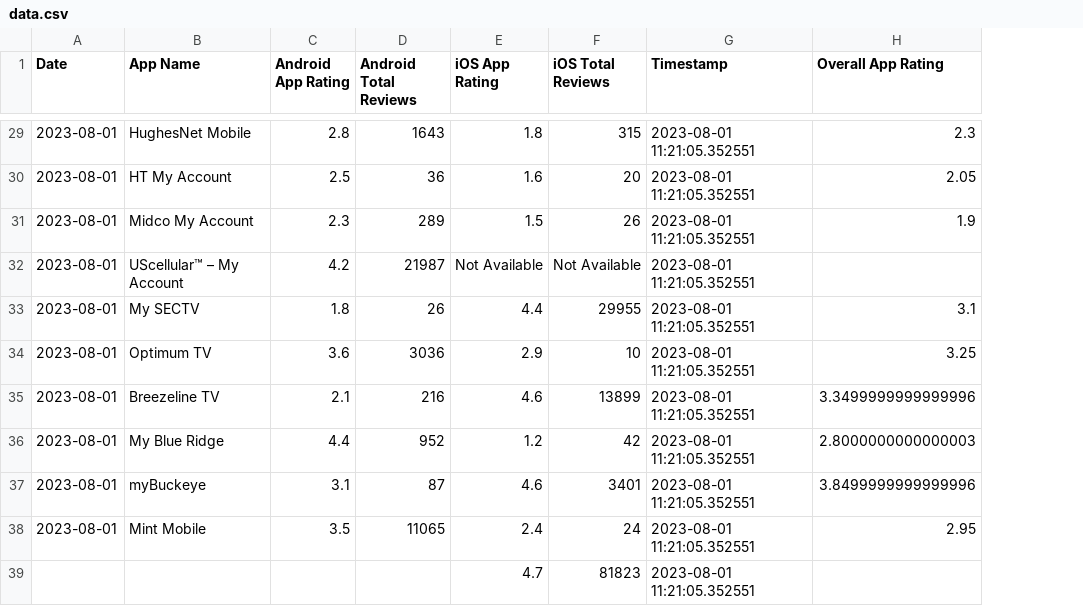
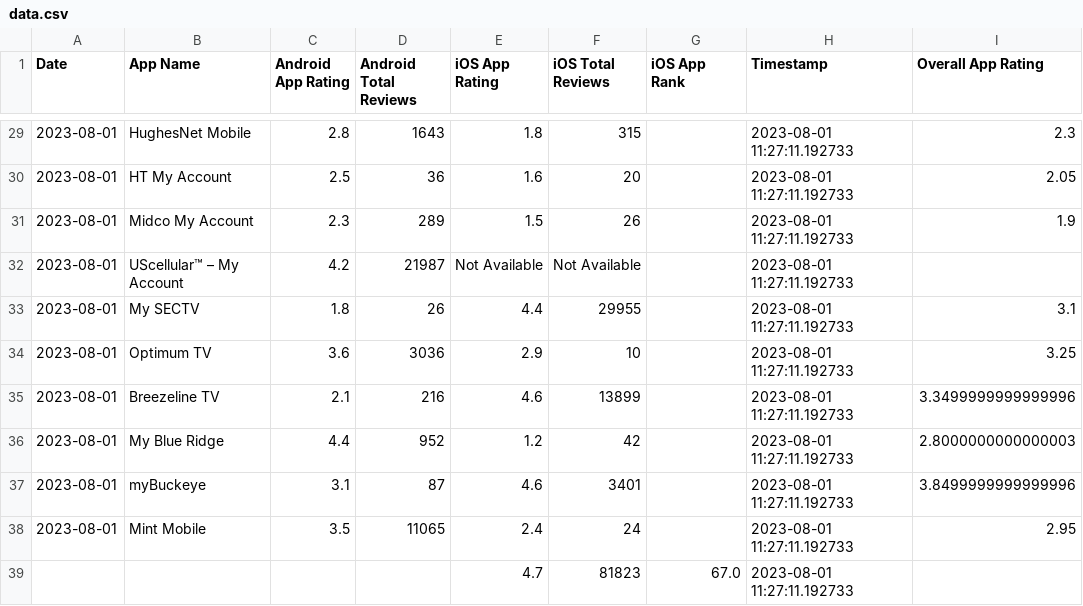
Before and after one commit to svp5506/App-Store-Stats-Scraper-V2, a CSV file: data.csv, drawn as a sheet; only a part is shown, gaps mark what is left out; addresses are those after the commit; the diff covers the shown part only; the diff names each change by its address in the sheet, - before the commit and + after, or states it on an @@ line.

Commit message:
iOS App Rank Added to csv export

```diff
--- a/data.csv
+++ b/data.csv
+column G (iOS App Rank), row 39: 67.0
-H29:H39 (Timestamp): 2023-08-01 11:21:05.352551
+H29:H39 (Timestamp): 2023-08-01 11:27:11.192733
```
Also changed, not shown: 33 edited cells elsewhere in this file, 1 other file.
